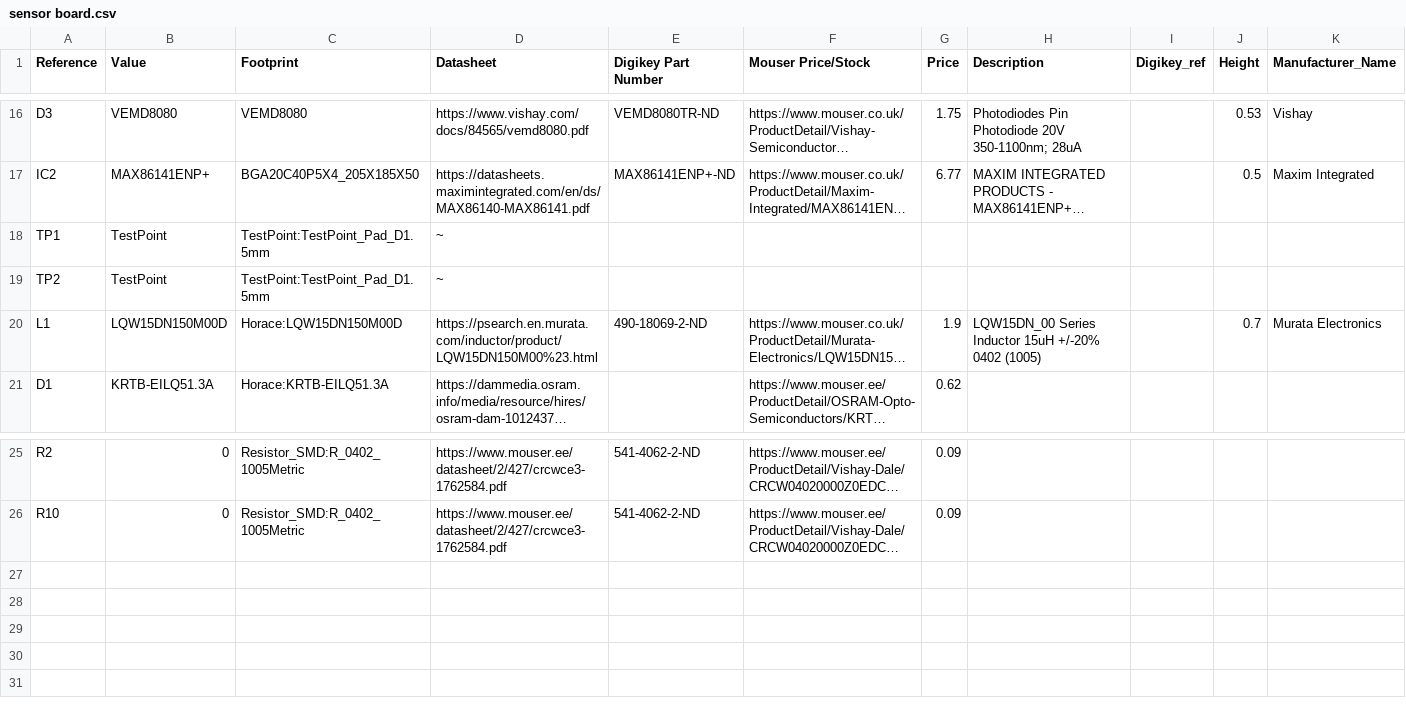
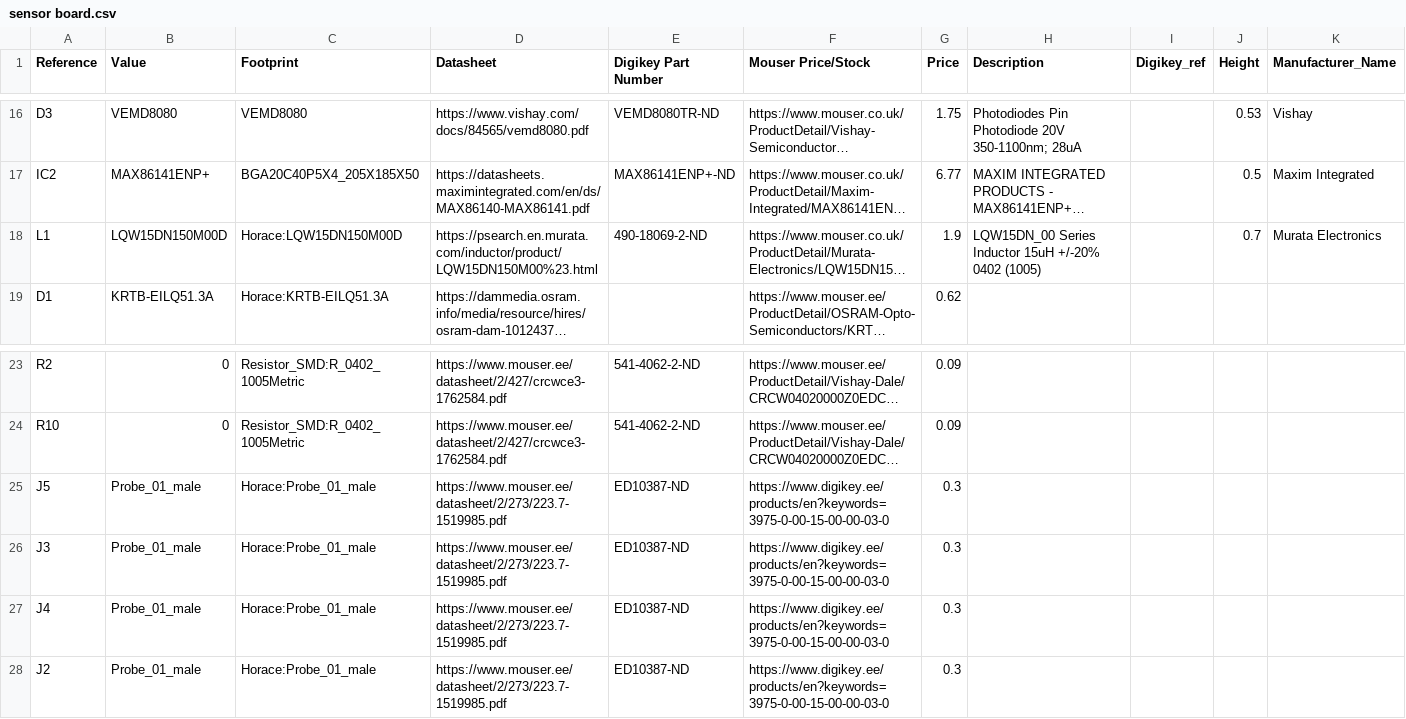
Before and after one commit to sugar-sensor/sensor-schematics, a CSV file: sensor board/sensor board.csv, drawn as a sheet; only a part is shown, gaps mark what is left out; long unchanged cells end in …; removed rows and columns are numbered as before the commit, all else as after; rows hold the shown columns only; the diff names each change by its address in the sheet, - before the commit and + after, or states it on an @@ line.

Commit message:
replace LED, changed board layout and created files for production

```diff
--- a/sensor board/sensor board.csv
+++ b/sensor board/sensor board.csv
-row 18: TP1 | TestPoint | TestPoint:TestPoint_Pad_D1.5mm | ~
-row 19: TP2 | TestPoint | TestPoint:TestPoint_Pad_D1.5mm | ~
+row 25: J5 | Probe_01_male | Horace:Probe_01_male | https://www.mouser.ee/datasheet/2/273/223.7-1519985.pdf | ED10387-ND | https://www.digikey.ee/products/en?keywords=3975-0-00-15-00-00-03-0 | 0.3
+row 26: J3 | Probe_01_male | Horace:Probe_01_male | https://www.mouser.ee/datasheet/2/273/223.7-1519985.pdf | ED10387-ND | https://www.digikey.ee/products/en?keywords=3975-0-00-15-00-00-03-0 | 0.3
+row 27: J4 | Probe_01_male | Horace:Probe_01_male | https://www.mouser.ee/datasheet/2/273/223.7-1519985.pdf | ED10387-ND | https://www.digikey.ee/products/en?keywords=3975-0-00-15-00-00-03-0 | 0.3
+row 28: J2 | Probe_01_male | Horace:Probe_01_male | https://www.mouser.ee/datasheet/2/273/223.7-1519985.pdf | ED10387-ND | https://www.digikey.ee/products/en?keywords=3975-0-00-15-00-00-03-0 | 0.3
```
Also changed, not shown: 52 other files.
